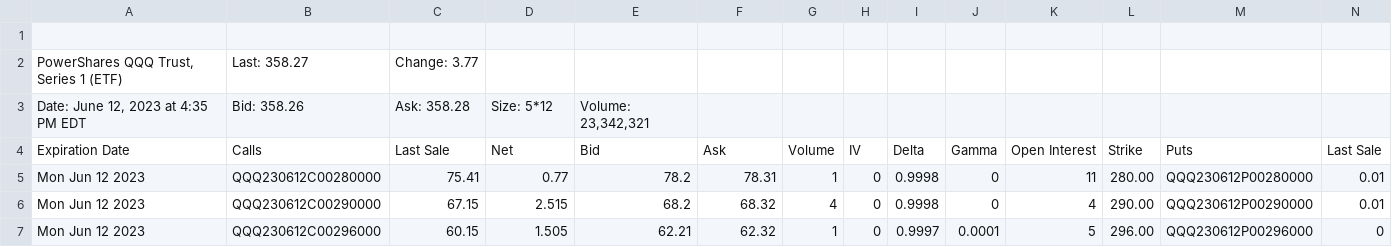
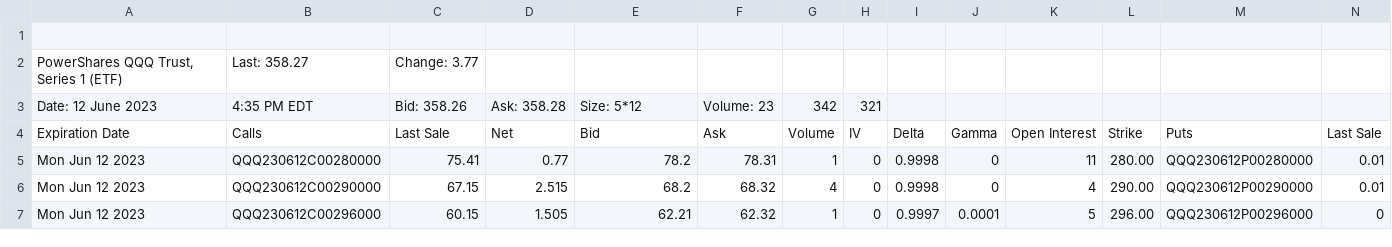
Before and after one commit to AyourElwazani97/gamma, a CSV file: NQ/qqq_quotedata.csv, drawn as a sheet; only a part is shown; removed rows and columns are numbered as before the commit, all else as after; rows hold the shown columns only; the diff names each change by its address in the sheet, - before the commit and + after, or states it on an @@ line.

```diff
--- a/NQ/qqq_quotedata.csv
+++ b/NQ/qqq_quotedata.csv
-row 3: Date: June 12, 2023 at 4:35 PM EDT | Bid: 358.26 | Ask: 358.28 | Size: 5*12 | Volume: 23,342,321
+row 3: Date: 12 June 2023 | 4:35 PM EDT | Bid: 358.26 | Ask: 358.28 | Size: 5*12 | Volume: 23 | 342 | 321
```
Also changed, not shown: 3 other files.
